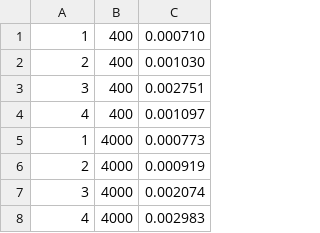
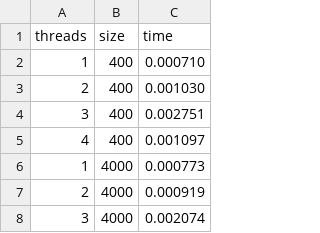
Before and after one commit to bszlacht/mpr, a CSV file: zad2/results/dynamic.csv, drawn as a sheet; only a part is shown; the shorter side is filled out with more unchanged rows.

```diff
--- a/zad2/results/dynamic.csv
+++ b/zad2/results/dynamic.csv
@@ -1 +1,2 @@
+threads,size,time
 1,400,0.000710
```
Also changed, not shown: 2 other files.
